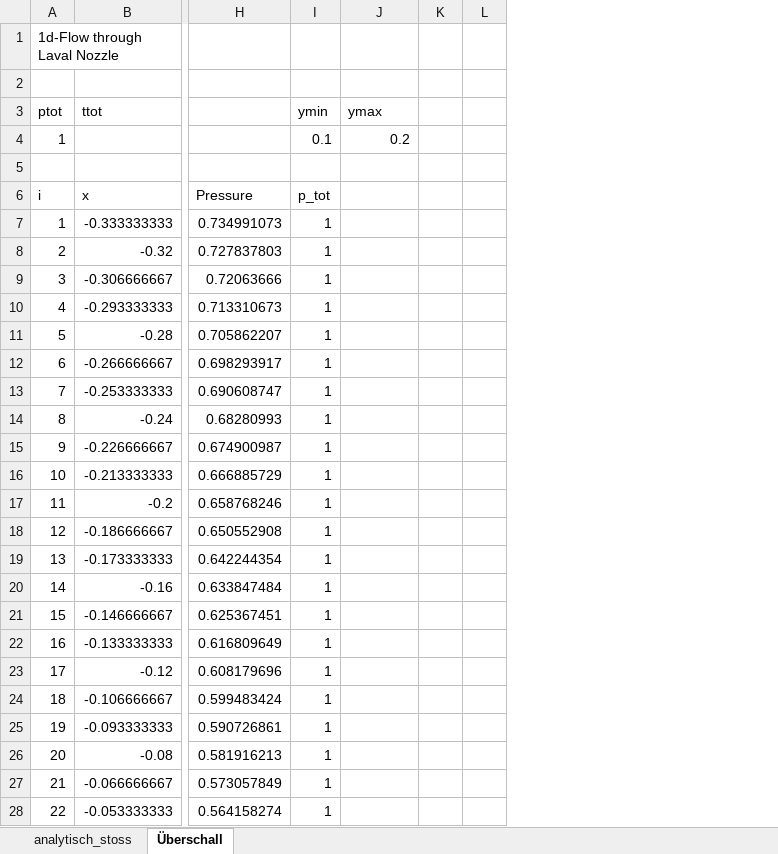
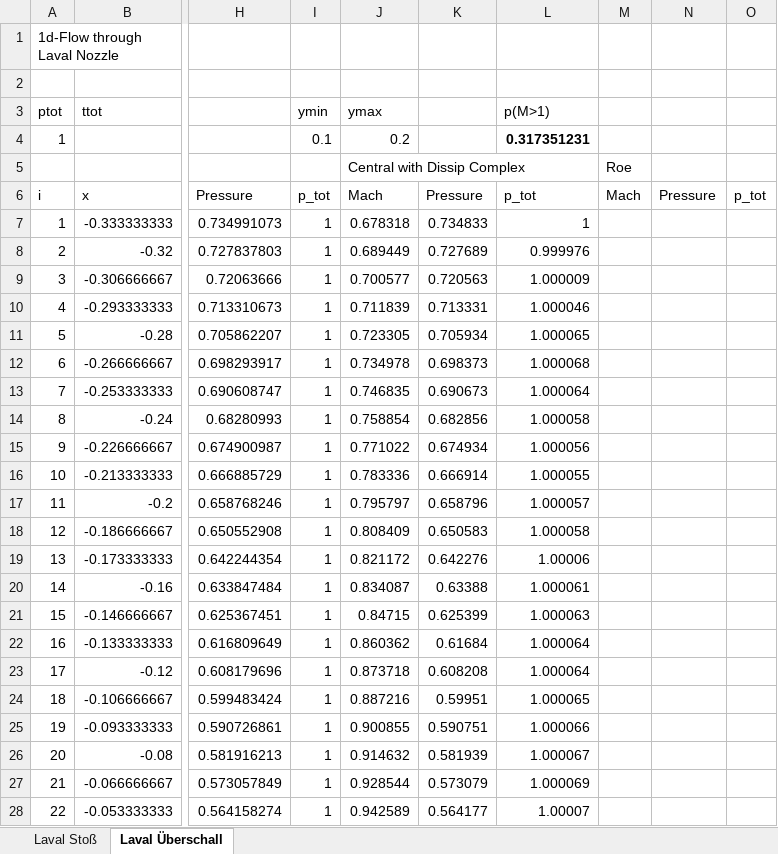
Before and after one commit to valnim/compressible_flows, an Excel workbook: laval_analyt.xlsx, sheet Laval Überschall, drawn as a sheet; only a part is shown, gaps mark what is left out; values as stored, in another font and other column widths than the file's, no borders; charts and pictures not drawn; removed rows and columns are numbered as before the commit, all else as after; rows hold the shown columns only; the diff covers the shown part only; the diff names each change by its address in the sheet, - before the commit and + after, or states it on an @@ line.

Commit message:
Laval Auswertung

```diff
--- a/laval_analyt.xlsx (sheet Laval Überschall)
+++ b/laval_analyt.xlsx (sheet Laval Überschall)
-sheet tab: analytisch_stoss
+sheet tab: Laval Stoß
-sheet tab: Überschall
+sheet tab: Laval Überschall
-column K, empty
-column L, empty
+column K, rows 6-28: Pressure | 0.734833 | 0.727689 | 0.720563 | 0.713331 | 0.705934 | 0.698373 | 0.690673 | 0.682856 | 0.674934 | 0.666914 | 0.658796 | 0.650583 | 0.642276 | 0.63388 | 0.625399 | 0.61684 | 0.608208 | 0.59951 | 0.590751 | 0.581939 | 0.573079 | 0.564177
+column L (p(M>1)), rows 4-28: 0.317351231 |  | p_tot | 1 | 0.999976 | 1.000009 | 1.000046 | 1.000065 | 1.000068 | 1.000064 | 1.000058 | 1.000056 | 1.000055 | 1.000057 | 1.000058 | 1.00006 | 1.000061 | 1.000063 | 1.000064 | 1.000064 | 1.000065 | 1.000066 | 1.000067 | 1.000069 | 1.00007
+column M, rows 5-6: Roe | Mach
+column N, row 6: Pressure
+column O, row 6: p_tot
-row 5: (empty)
+row 5:  |  |  |  | Central with Dissip Complex |  |  | Roe
-J6 (ymax): (empty)
+J6 (ymax): Mach
-J7 (ymax): (empty)
+J7 (ymax): 0.678318
-J8 (ymax): (empty)
+J8 (ymax): 0.689449
-J9 (ymax): (empty)
+J9 (ymax): 0.700577
-J10 (ymax): (empty)
+J10 (ymax): 0.711839
-J11 (ymax): (empty)
+J11 (ymax): 0.723305
-J12 (ymax): (empty)
+J12 (ymax): 0.734978
-J13 (ymax): (empty)
+J13 (ymax): 0.746835
-J14 (ymax): (empty)
+J14 (ymax): 0.758854
-J15 (ymax): (empty)
+J15 (ymax): 0.771022
-J16 (ymax): (empty)
+J16 (ymax): 0.783336
-J17 (ymax): (empty)
+J17 (ymax): 0.795797
-J18 (ymax): (empty)
+J18 (ymax): 0.808409
-J19 (ymax): (empty)
+J19 (ymax): 0.821172
-J20 (ymax): (empty)
+J20 (ymax): 0.834087
-J21 (ymax): (empty)
+J21 (ymax): 0.84715
-J22 (ymax): (empty)
+J22 (ymax): 0.860362
-J23 (ymax): (empty)
+J23 (ymax): 0.873718
-J24 (ymax): (empty)
+J24 (ymax): 0.887216
-J25 (ymax): (empty)
+J25 (ymax): 0.900855
-J26 (ymax): (empty)
+J26 (ymax): 0.914632
-J27 (ymax): (empty)
+J27 (ymax): 0.928544
-J28 (ymax): (empty)
+J28 (ymax): 0.942589
```
Also changed, not shown: 79 edited cells elsewhere in this sheet, sheet Laval Stoß, formulas that keep their value, charts or pictures.
